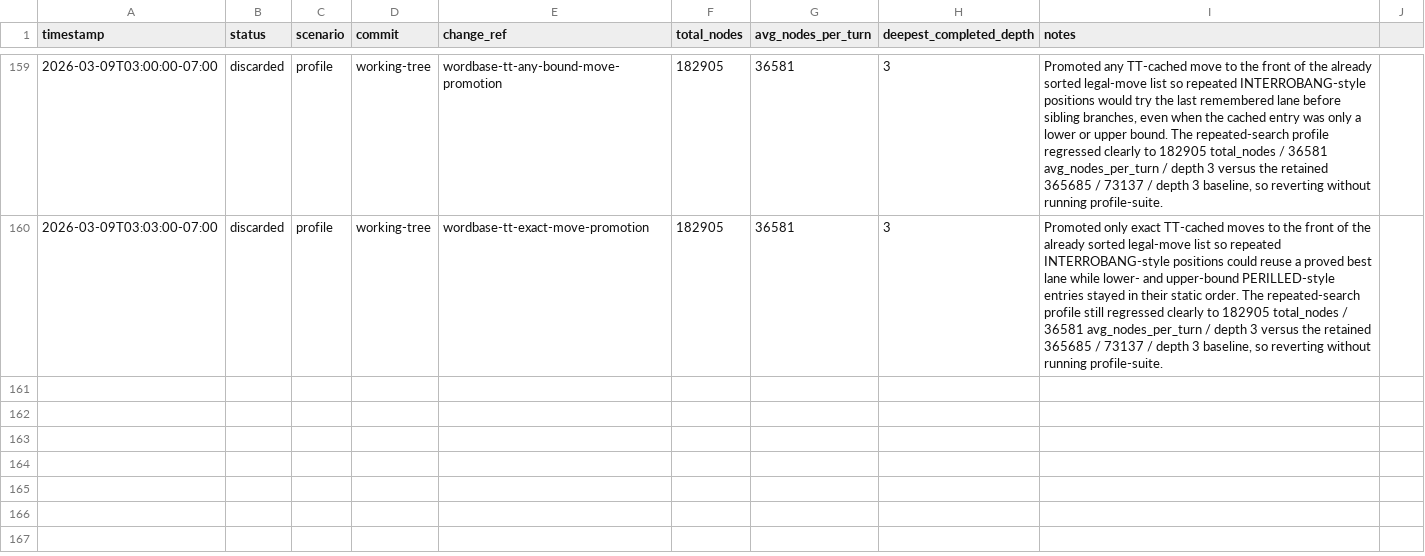
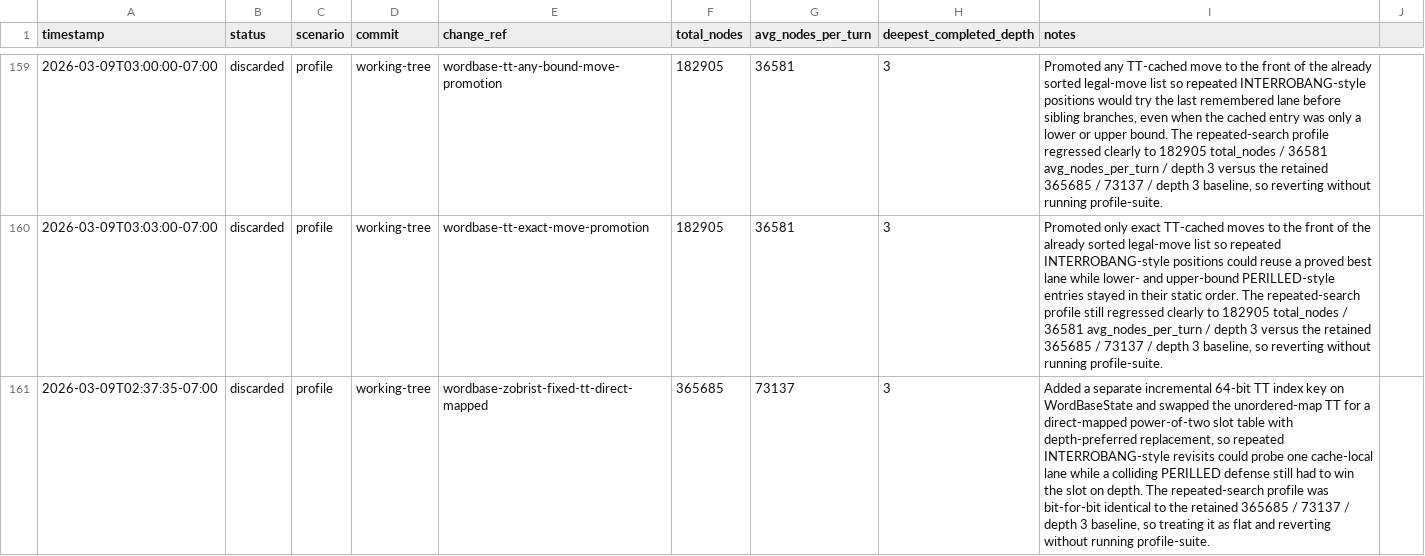
Before and after one commit to scottmsilver/wordbase-player, a CSV file: logs/agent-loop/worker-3/benchmark-progress.csv, drawn as a sheet; only a part is shown, gaps mark what is left out; the diff names each change by its address in the sheet, - before the commit and + after, or states it on an @@ line.

```diff
--- a/logs/agent-loop/worker-3/benchmark-progress.csv
+++ b/logs/agent-loop/worker-3/benchmark-progress.csv
+row 161: 2026-03-09T02:37:35-07:00 | discarded | profile | working-tree | wordbase-zobrist-fixed-tt-direct-mapped | 365685 | 73137 | 3 | Added a separate incremental 64-bit TT index key on WordBaseState and swapped the unordered-map TT for a direct-mapped power-of-two slot table with depth-preferred replacement, so repeated INTERROBANG-style revisits could probe one cache-local lane while a colliding PERILLED defense still had to win the slot on depth. The repeated-search profile was bit-for-bit identical to the retained 365685 / 73137 / depth 3 baseline, so treating it as flat and reverting without running profile-suite.
```
